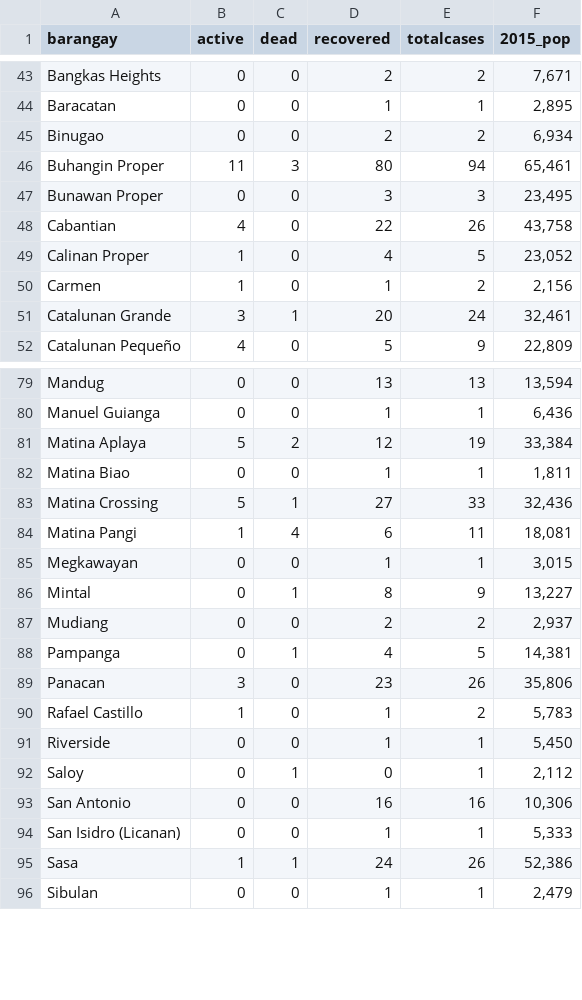
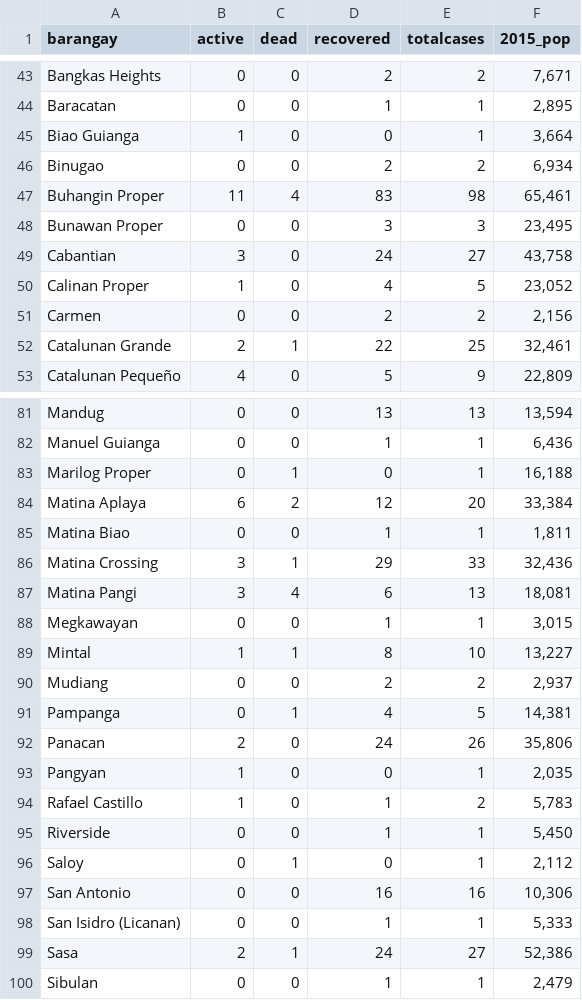
Before and after one commit to djmacao/Covid-19, a CSV file: Covid_Davao_Data/covid_dohdr_locations.csv, drawn as a sheet; only a part is shown, gaps mark what is left out; the diff covers the shown part only.

```diff
--- a/Covid_Davao_Data/covid_dohdr_locations.csv
+++ b/Covid_Davao_Data/covid_dohdr_locations.csv
@@ -44,9 +44,10 @@ Bangkas Heights,0,0,2,2,"7,671"
 Baracatan,0,0,1,1,"2,895"
+Biao Guianga,1,0,0,1,"3,664"
 Binugao,0,0,2,2,"6,934"
-Buhangin Proper,11,3,80,94,"65,461"
+Buhangin Proper,11,4,83,98,"65,461"
 Bunawan Proper,0,0,3,3,"23,495"
-Cabantian,4,0,22,26,"43,758"
+Cabantian,3,0,24,27,"43,758"
 Calinan Proper,1,0,4,5,"23,052"
-Carmen,1,0,1,2,"2,156"
-Catalunan Grande,3,1,20,24,"32,461"
+Carmen,0,0,2,2,"2,156"
+Catalunan Grande,2,1,22,25,"32,461"
 Catalunan Pequeño,4,0,5,9,"22,809"
@@ -80,11 +82,13 @@ Mandug,0,0,13,13,"13,594"
 Manuel Guianga,0,0,1,1,"6,436"
-Matina Aplaya,5,2,12,19,"33,384"
+Marilog Proper,0,1,0,1,"16,188"
+Matina Aplaya,6,2,12,20,"33,384"
 Matina Biao,0,0,1,1,"1,811"
-Matina Crossing,5,1,27,33,"32,436"
-Matina Pangi,1,4,6,11,"18,081"
+Matina Crossing,3,1,29,33,"32,436"
+Matina Pangi,3,4,6,13,"18,081"
 Megkawayan,0,0,1,1,"3,015"
-Mintal,0,1,8,9,"13,227"
+Mintal,1,1,8,10,"13,227"
 Mudiang,0,0,2,2,"2,937"
 Pampanga,0,1,4,5,"14,381"
-Panacan,3,0,23,26,"35,806"
+Panacan,2,0,24,26,"35,806"
+Pangyan,1,0,0,1,"2,035"
 Rafael Castillo,1,0,1,2,"5,783"
@@ -94,3 +98,3 @@ San Antonio,0,0,16,16,"10,306"
 San Isidro (Licanan),0,0,1,1,"5,333"
-Sasa,1,1,24,26,"52,386"
+Sasa,2,1,24,27,"52,386"
 Sibulan,0,0,1,1,"2,479"
```
Also changed, not shown: 1 added row and 51 edited cells elsewhere in this file, Covid_Davao_Data/barangay_risk.csv, Covid_Davao_Data/covid_dohdr_daily.csv, 4 other files.
